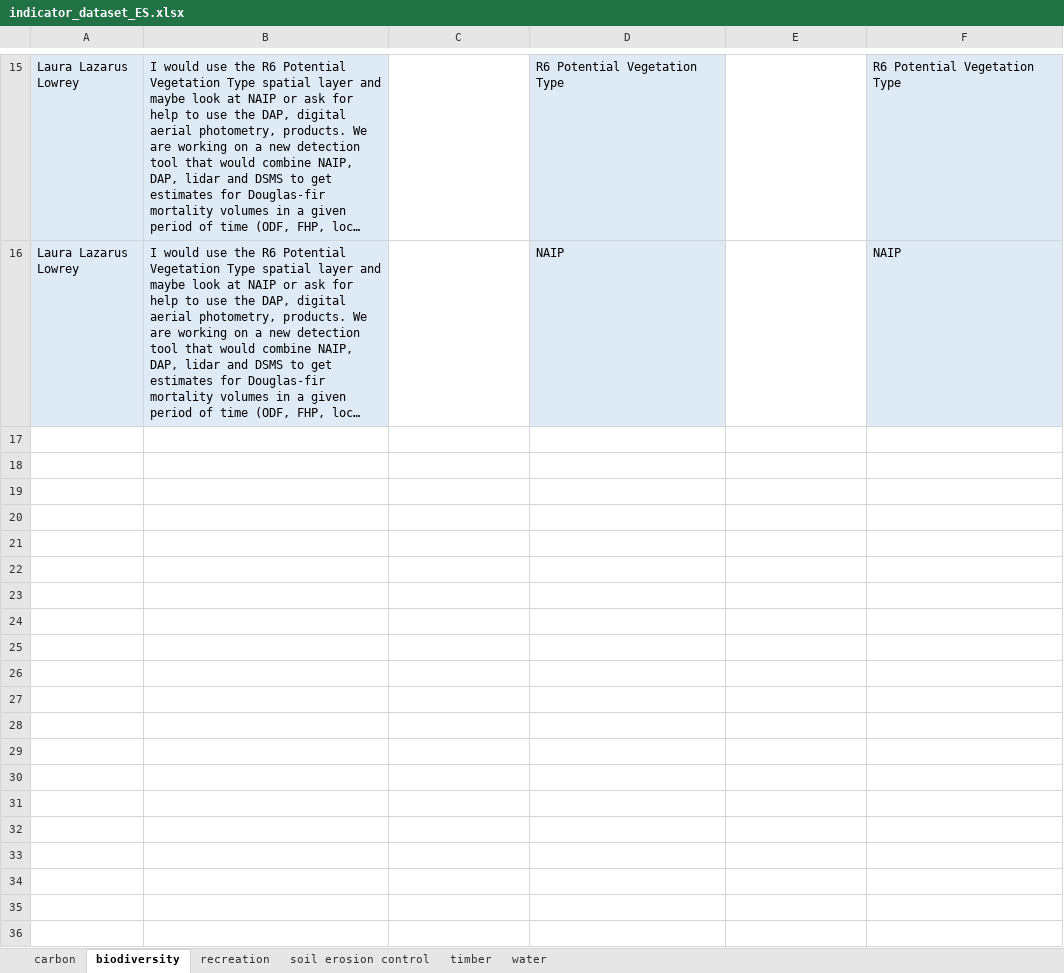
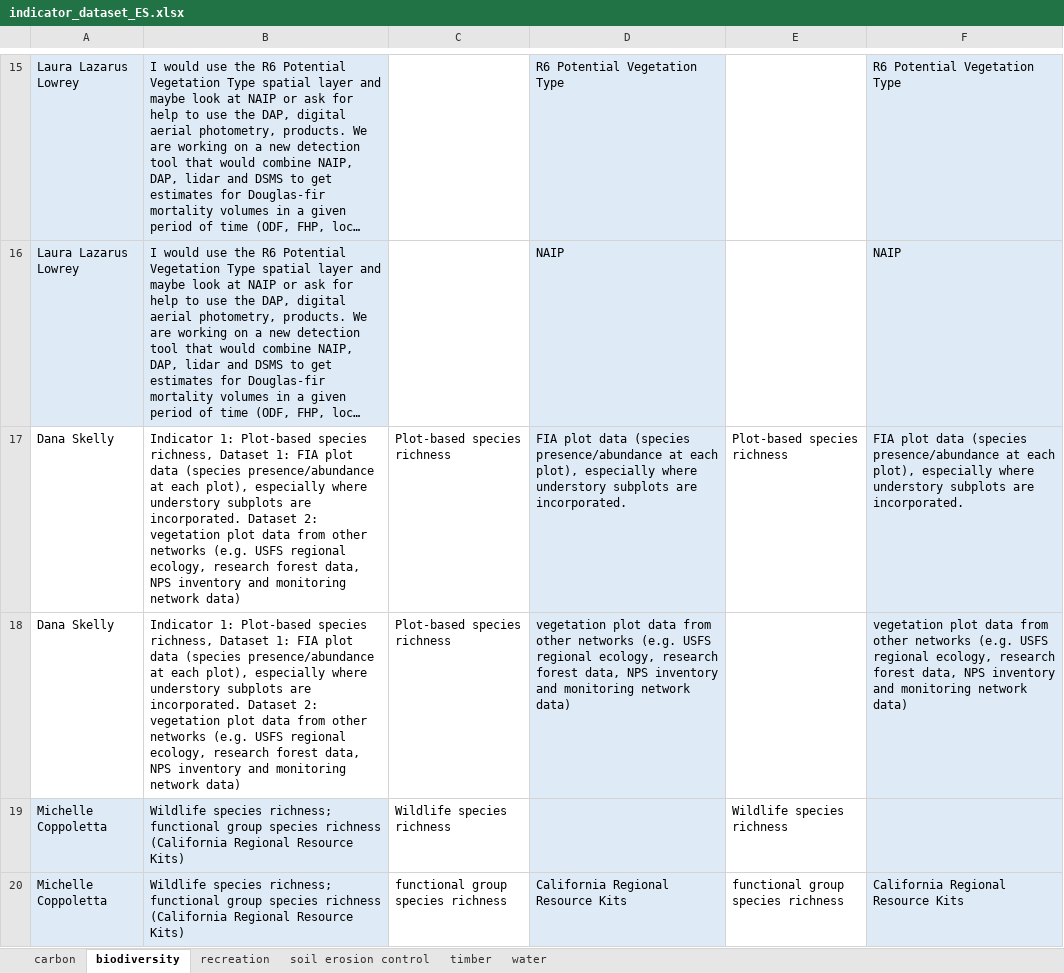
Before and after one commit to th2018/WEST_COAST_ES, an Excel workbook: pre_workshop_survey/indicator_dataset_ES/indicator_dataset_ES.xlsx, sheet biodiversity, drawn as a sheet; only a part is shown, gaps mark what is left out; long unchanged cells end in …; values as stored, in another font and other column widths than the file's, no borders; charts and pictures and table styles not drawn; the diff covers the shown part only; the diff names each change by its address in the sheet, - before the commit and + after, or states it on an @@ line.

```diff
--- a/pre_workshop_survey/indicator_dataset_ES/indicator_dataset_ES.xlsx (sheet biodiversity)
+++ b/pre_workshop_survey/indicator_dataset_ES/indicator_dataset_ES.xlsx (sheet biodiversity)
+row 17: Dana Skelly | Indicator 1: Plot-based species richness, Dataset 1: FIA plot data (species presence/abundance at each plot), especially where understory subplots are incorporated. Dataset 2: vegetation plot data from other networks (e.g. USFS regional ecology, research forest data, NPS inventory and monitoring network data) | Plot-based species richness | FIA plot data (species presence/abundance at each plot), especially where understory subplots are incorporated. | Plot-based species richness | FIA plot data (species presence/abundance at each plot), especially where understory subplots are incorporated.
+row 18: Dana Skelly | Indicator 1: Plot-based species richness, Dataset 1: FIA plot data (species presence/abundance at each plot), especially where understory subplots are incorporated. Dataset 2: vegetation plot data from other networks (e.g. USFS regional ecology, research forest data, NPS inventory and monitoring network data) | Plot-based species richness | vegetation plot data from other networks (e.g. USFS regional ecology, research forest data, NPS inventory and monitoring network data) |  | vegetation plot data from other networks (e.g. USFS regional ecology, research forest data, NPS inventory and monitoring network data)
+row 19: Michelle Coppoletta | Wildlife species richness; functional group species richness (California Regional Resource Kits) | Wildlife species richness |  | Wildlife species richness
+row 20: Michelle Coppoletta | Wildlife species richness; functional group species richness (California Regional Resource Kits) | functional group species richness | California Regional Resource Kits | functional group species richness | California Regional Resource Kits
```
Also changed, not shown: 4 added rows, 3 edited cells and cell formats elsewhere in this sheet, sheet carbon, sheet timber, sheet soil erosion control, sheet water, sheet recreation, 1 other file.
